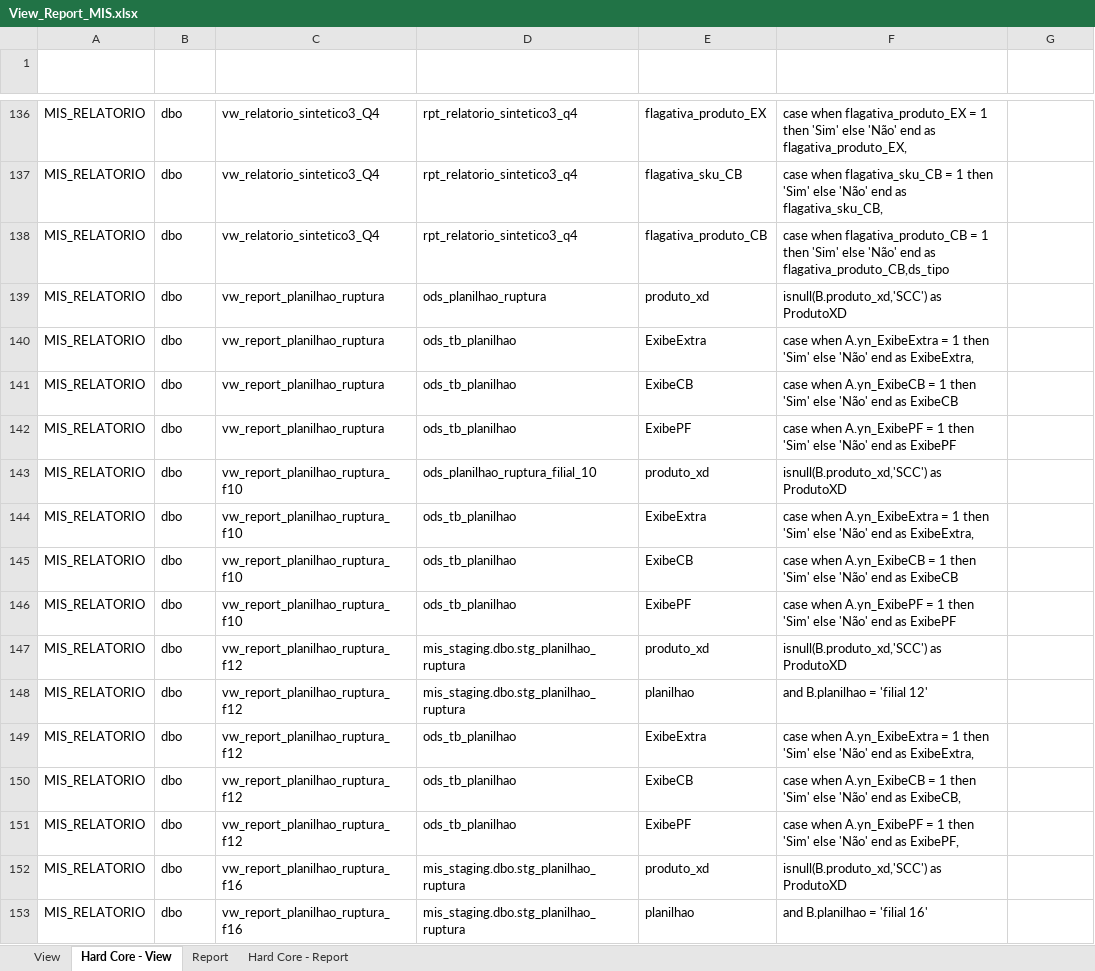
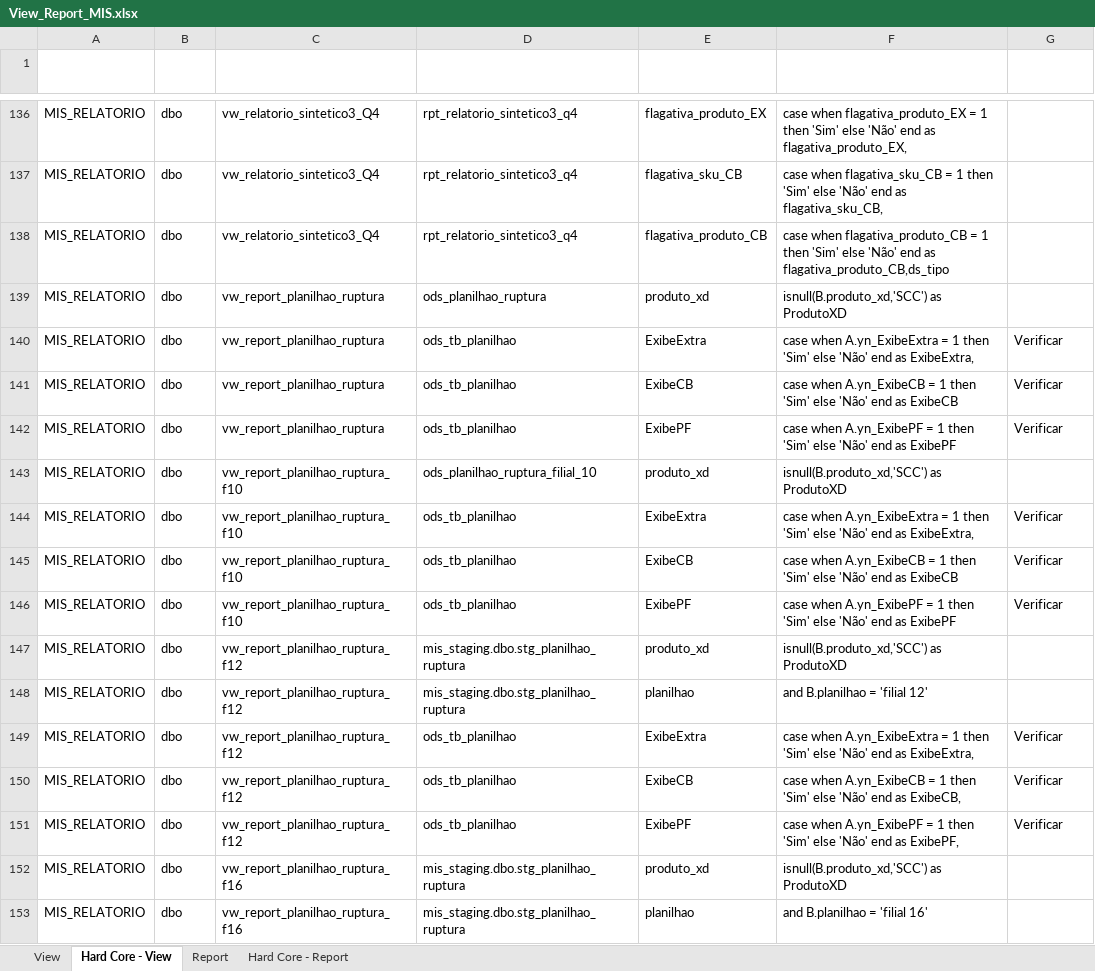
Before and after one commit to patricknaka/Nova, an Excel workbook: Documentação/Planilhas/View_Report_MIS.xlsx, sheet Hard Core - View, drawn as a sheet; only a part is shown, gaps mark what is left out; values as stored, in another font and other column widths than the file's, no borders; table styles not drawn; the diff covers the shown part only; the diff names each change by its address in the sheet, - before the commit and + after, or states it on an @@ line.

```diff
--- a/Documentação/Planilhas/View_Report_MIS.xlsx (sheet Hard Core - View)
+++ b/Documentação/Planilhas/View_Report_MIS.xlsx (sheet Hard Core - View)
-G140:G142 (Observação): (empty)
+G140:G142 (Observação): Verificar
-G144:G146 (Observação): (empty)
+G144:G146 (Observação): Verificar
-G149:G151 (Observação): (empty)
+G149:G151 (Observação): Verificar
```
Also changed, not shown: 67 edited cells elsewhere in this sheet, sheet Hard Core - Report.
